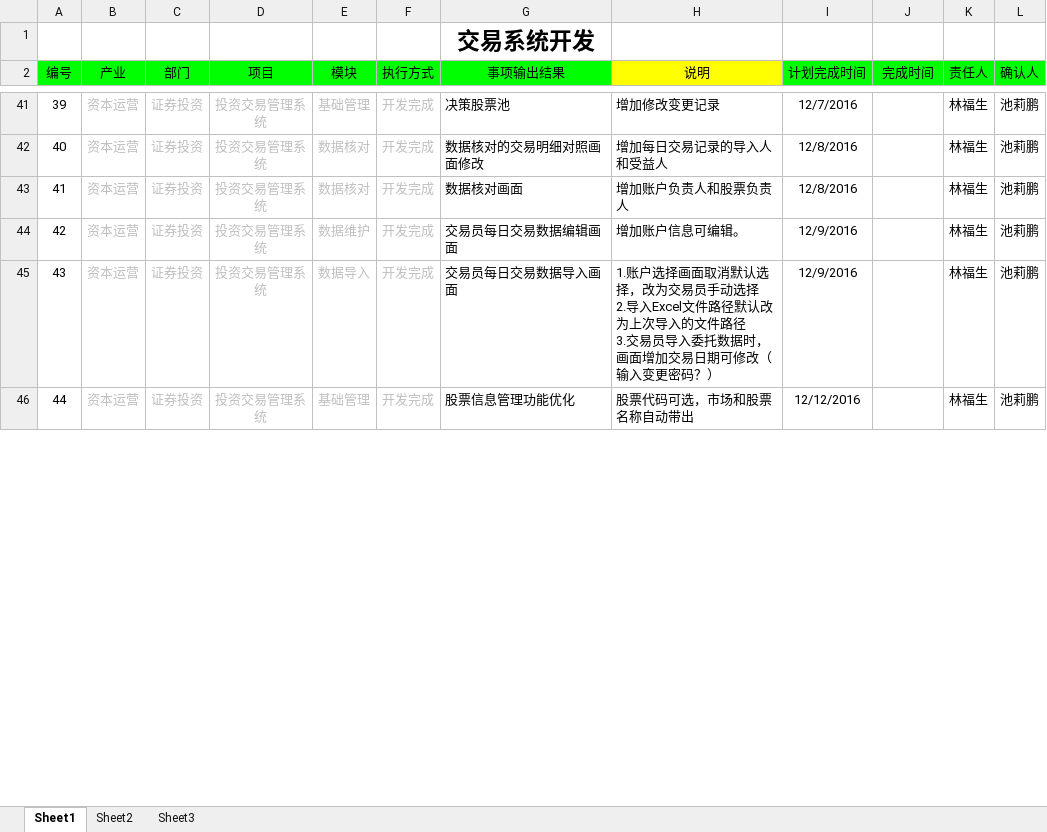
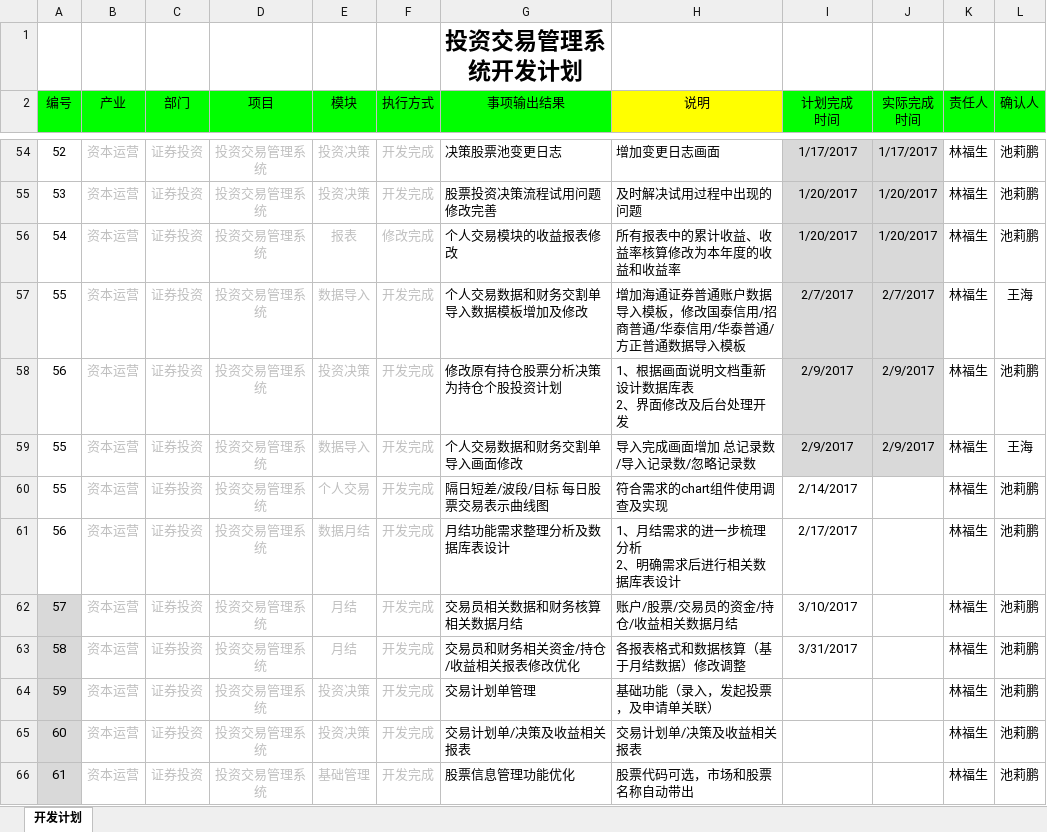
Before and after one commit to lamp525/ncCTM, an Excel workbook: doc/04.Schedule/工作计划.xlsx, sheet 开发计划, drawn as a sheet; only a part is shown, gaps mark what is left out; values as stored, in another font and other column widths than the file's, no borders; addresses are those after the commit; ↵ is a line break in a cell; the diff covers the shown part only; the diff names each change by its address in the sheet, - before the commit and + after, or states it on an @@ line.

```diff
--- a/doc/04.Schedule/工作计划.xlsx (sheet 开发计划)
+++ b/doc/04.Schedule/工作计划.xlsx (sheet 开发计划)
-sheet tab: Sheet1
+sheet tab: 开发计划
-sheet tab: Sheet2
-sheet tab: Sheet3
-G1 (事项输出结果): 交易系统开发
+G1 (事项输出结果): 投资交易管理系统开发计划
-I2: 计划完成时间
+I2: 计划完成 ↵ 时间
-J2: 完成时间
+J2: 实际完成 ↵ 时间
@@ column A (编号) renumbered between rows 12 and 84 @@
-E54 (模块): 基础管理
+E54 (模块): 投资决策
-G54 (事项输出结果): 决策股票池
+G54 (事项输出结果): 决策股票池变更日志
-H54 (说明): 增加修改变更记录
+H54 (说明): 增加变更日志画面
-I54 (计划完成 时间): 12/7/2016
+I54 (计划完成 时间): 1/17/2017
-I54:J54 fill: none
+I54:J54 fill: #D9D9D9
-J54 (实际完成 时间): (empty)
+J54 (实际完成 时间): 1/17/2017
+row 55: 53 | 资本运营 | 证券投资 | 投资交易管理系统 | 投资决策 | 开发完成 | 股票投资决策流程试用问题修改完善 | 及时解决试用过程中出现的问题 | 1/20/2017 | 1/20/2017 | 林福生 | 池莉鹏
+row 56: 54 | 资本运营 | 证券投资 | 投资交易管理系统 | 报表 | 修改完成 | 个人交易模块的收益报表修改 | 所有报表中的累计收益、收益率核算修改为本年度的收益和收益率 | 1/20/2017 | 1/20/2017 | 林福生 | 池莉鹏
+row 57: 55 | 资本运营 | 证券投资 | 投资交易管理系统 | 数据导入 | 开发完成 | 个人交易数据和财务交割单导入数据模板增加及修改 | 增加海通证券普通账户数据导入模板，修改国泰信用/招商普通/华泰信用/华泰普通/方正普通数据导入模板 | 2/7/2017 | 2/7/2017 | 林福生 | 王海
+row 58: 56 | 资本运营 | 证券投资 | 投资交易管理系统 | 投资决策 | 开发完成 | 修改原有持仓股票分析决策为持仓个股投资计划 | 1、根据画面说明文档重新设计数据库表 ↵ 2、界面修改及后台处理开发 | 2/9/2017 | 2/9/2017 | 林福生 | 池莉鹏
+row 59: 55 | 资本运营 | 证券投资 | 投资交易管理系统 | 数据导入 | 开发完成 | 个人交易数据和财务交割单导入画面修改 | 导入完成画面增加 总记录数/导入记录数/忽略记录数 | 2/9/2017 | 2/9/2017 | 林福生 | 王海
-E60 (模块): 数据核对
+E60 (模块): 个人交易
-G60 (事项输出结果): 数据核对的交易明细对照画面修改
+G60 (事项输出结果): 隔日短差/波段/目标 每日股票交易表示曲线图
-H60 (说明): 增加每日交易记录的导入人和受益人
+H60 (说明): 符合需求的chart组件使用调查及实现
-I60 (计划完成 时间): 12/8/2016
+I60 (计划完成 时间): 2/14/2017
-E61 (模块): 数据核对
+E61 (模块): 数据月结
-G61 (事项输出结果): 数据核对画面
+G61 (事项输出结果): 月结功能需求整理分析及数据库表设计
-H61 (说明): 增加账户负责人和股票负责人
+H61 (说明): 1、月结需求的进一步梳理分析 ↵ 2、明确需求后进行相关数据库表设计
-I61 (计划完成 时间): 12/8/2016
+I61 (计划完成 时间): 2/17/2017
-A62:A63 fill: none
+A62:A63 fill: #D9D9D9
-E62 (模块): 数据维护
+E62 (模块): 月结
-G62 (事项输出结果): 交易员每日交易数据编辑画面
+G62 (事项输出结果): 交易员相关数据和财务核算相关数据月结
-H62 (说明): 增加账户信息可编辑。
+H62 (说明): 账户/股票/交易员的资金/持仓/收益相关数据月结
-I62 (计划完成 时间): 12/9/2016
+I62 (计划完成 时间): 3/10/2017
-E63 (模块): 数据导入
+E63 (模块): 月结
-G63 (事项输出结果): 交易员每日交易数据导入画面
+G63 (事项输出结果): 交易员和财务相关资金/持仓/收益相关报表修改优化
-H63 (说明): 1.账户选择画面取消默认选择，改为交易员手动选择 ↵ 2.导入Excel文件路径默认改为上次导入的文件路径 ↵ 3.交易员导入委托数据时，画面增加交易日期可修改（输入变更密码？）
+H63 (说明): 各报表格式和数据核算（基于月结数据）修改调整
-I63 (计划完成 时间): 12/9/2016
+I63 (计划完成 时间): 3/31/2017
+row 64: 59 | 资本运营 | 证券投资 | 投资交易管理系统 | 投资决策 | 开发完成 | 交易计划单管理 | 基础功能（录入，发起投票，及申请单关联） |  |  | 林福生 | 池莉鹏
+row 65: 60 | 资本运营 | 证券投资 | 投资交易管理系统 | 投资决策 | 开发完成 | 交易计划单/决策及收益相关报表 | 交易计划单/决策及收益相关报表 |  |  | 林福生 | 池莉鹏
-A66 fill: none
+A66 fill: #D9D9D9
-I66 (计划完成 时间): 12/12/2016
+I66 (计划完成 时间): (empty)
```
Also changed, not shown: 16 added rows, 12 removed rows, 47 edited cells and cell formats elsewhere in this sheet, 4 other files.
